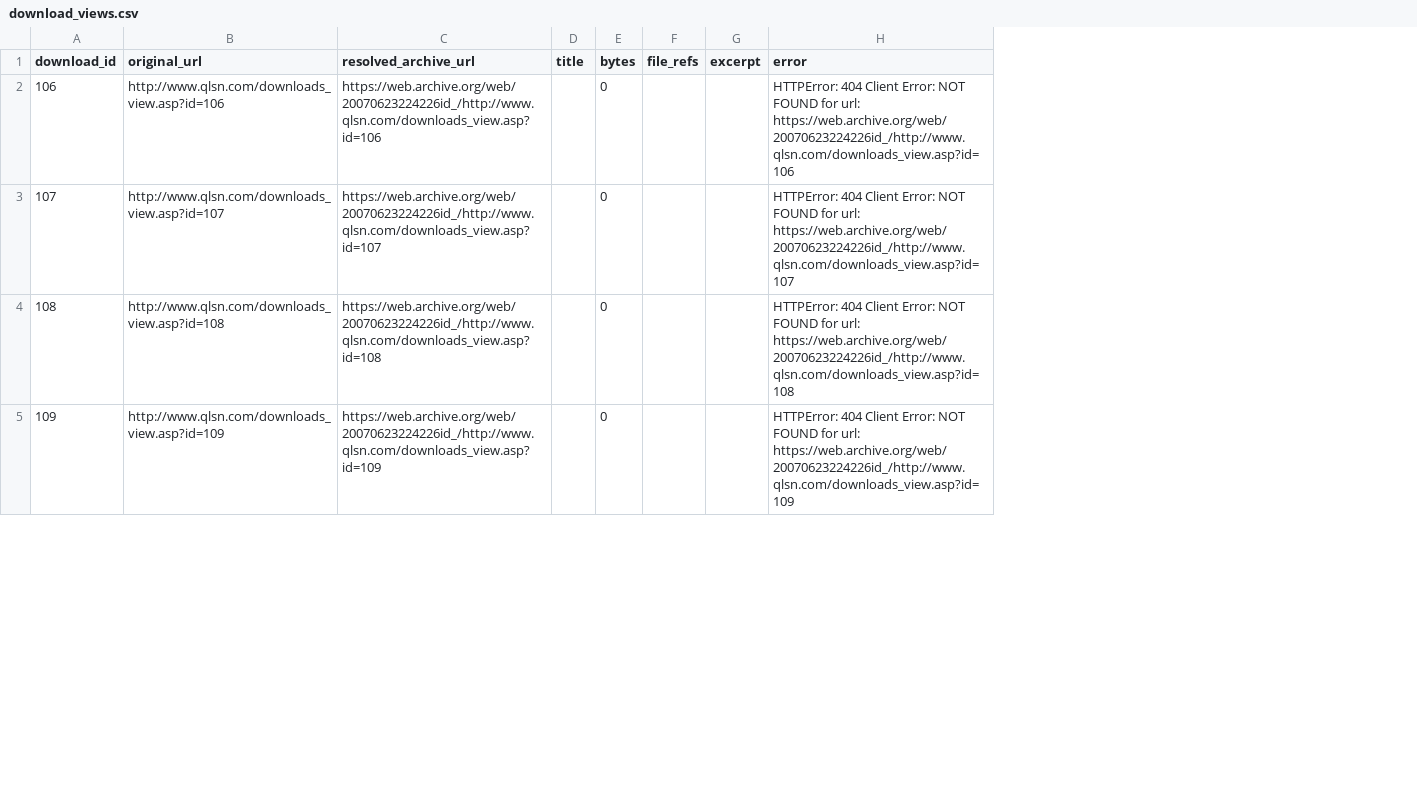
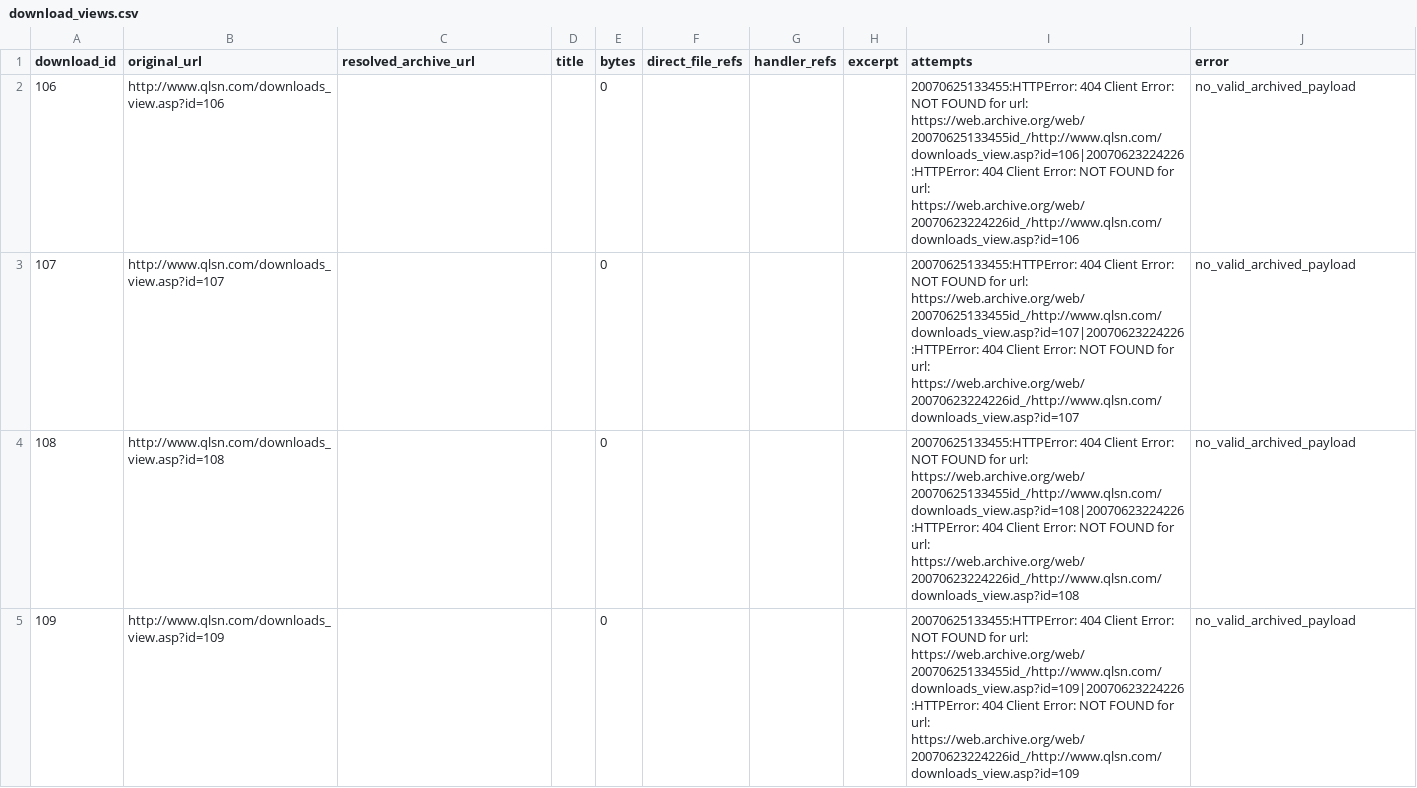
Before and after one commit to Evolution404/qilu-shaonian-electronic-archive, a CSV file: data/legacy_downloads/download_views.csv, drawn as a sheet; only a part is shown; removed rows and columns are numbered as before the commit, all else as after; the diff covers the shown part only; the diff names each change by its address in the sheet, - before the commit and + after, or states it on an @@ line.

```diff
--- a/data/legacy_downloads/download_views.csv
+++ b/data/legacy_downloads/download_views.csv
-column F (file_refs), empty
+column F (direct_file_refs), empty
+column G (handler_refs), empty
+column I (attempts), rows 2-5: 20070625133455:HTTPError: 404 Client Error: NOT FOUND for url: https://web.archive.org/web/20070625133455id_/http://www.qlsn.com/downloads_view.asp?id=106|20070623224226:HTTPError: 404 Client Error: NOT FOUND for url: https://web.archive.org/web/20070623224226id_/http://www.qlsn.com/downloads_view.asp?id=106 | 20070625133455:HTTPError: 404 Client Error: NOT FOUND for url: https://web.archive.org/web/20070625133455id_/http://www.qlsn.com/downloads_view.asp?id=107|20070623224226:HTTPError: 404 Client Error: NOT FOUND for url: https://web.archive.org/web/20070623224226id_/http://www.qlsn.com/downloads_view.asp?id=107 | 20070625133455:HTTPError: 404 Client Error: NOT FOUND for url: https://web.archive.org/web/20070625133455id_/http://www.qlsn.com/downloads_view.asp?id=108|20070623224226:HTTPError: 404 Client Error: NOT FOUND for url: https://web.archive.org/web/20070623224226id_/http://www.qlsn.com/downloads_view.asp?id=108 | 20070625133455:HTTPError: 404 Client Error: NOT FOUND for url: https://web.archive.org/web/20070625133455id_/http://www.qlsn.com/downloads_view.asp?id=109|20070623224226:HTTPError: 404 Client Error: NOT FOUND for url: https://web.archive.org/web/20070623224226id_/http://www.qlsn.com/downloads_view.asp?id=109
-C2 (resolved_archive_url): https://web.archive.org/web/20070623224226id_/http://www.qlsn.com/downloads_view.asp?id=106
+C2 (resolved_archive_url): (empty)
-J2 (error): HTTPError: 404 Client Error: NOT FOUND for url: https://web.archive.org/web/20070623224226id_/http://www.qlsn.com/downloads_view.asp?id=106
+J2 (error): no_valid_archived_payload
-C3 (resolved_archive_url): https://web.archive.org/web/20070623224226id_/http://www.qlsn.com/downloads_view.asp?id=107
+C3 (resolved_archive_url): (empty)
-J3 (error): HTTPError: 404 Client Error: NOT FOUND for url: https://web.archive.org/web/20070623224226id_/http://www.qlsn.com/downloads_view.asp?id=107
+J3 (error): no_valid_archived_payload
-C4 (resolved_archive_url): https://web.archive.org/web/20070623224226id_/http://www.qlsn.com/downloads_view.asp?id=108
+C4 (resolved_archive_url): (empty)
-J4 (error): HTTPError: 404 Client Error: NOT FOUND for url: https://web.archive.org/web/20070623224226id_/http://www.qlsn.com/downloads_view.asp?id=108
+J4 (error): no_valid_archived_payload
-C5 (resolved_archive_url): https://web.archive.org/web/20070623224226id_/http://www.qlsn.com/downloads_view.asp?id=109
+C5 (resolved_archive_url): (empty)
-J5 (error): HTTPError: 404 Client Error: NOT FOUND for url: https://web.archive.org/web/20070623224226id_/http://www.qlsn.com/downloads_view.asp?id=109
+J5 (error): no_valid_archived_payload
```
Also changed, not shown: 28 edited cells elsewhere in this file, data/legacy_downloads/pages.csv, 3 other files.
